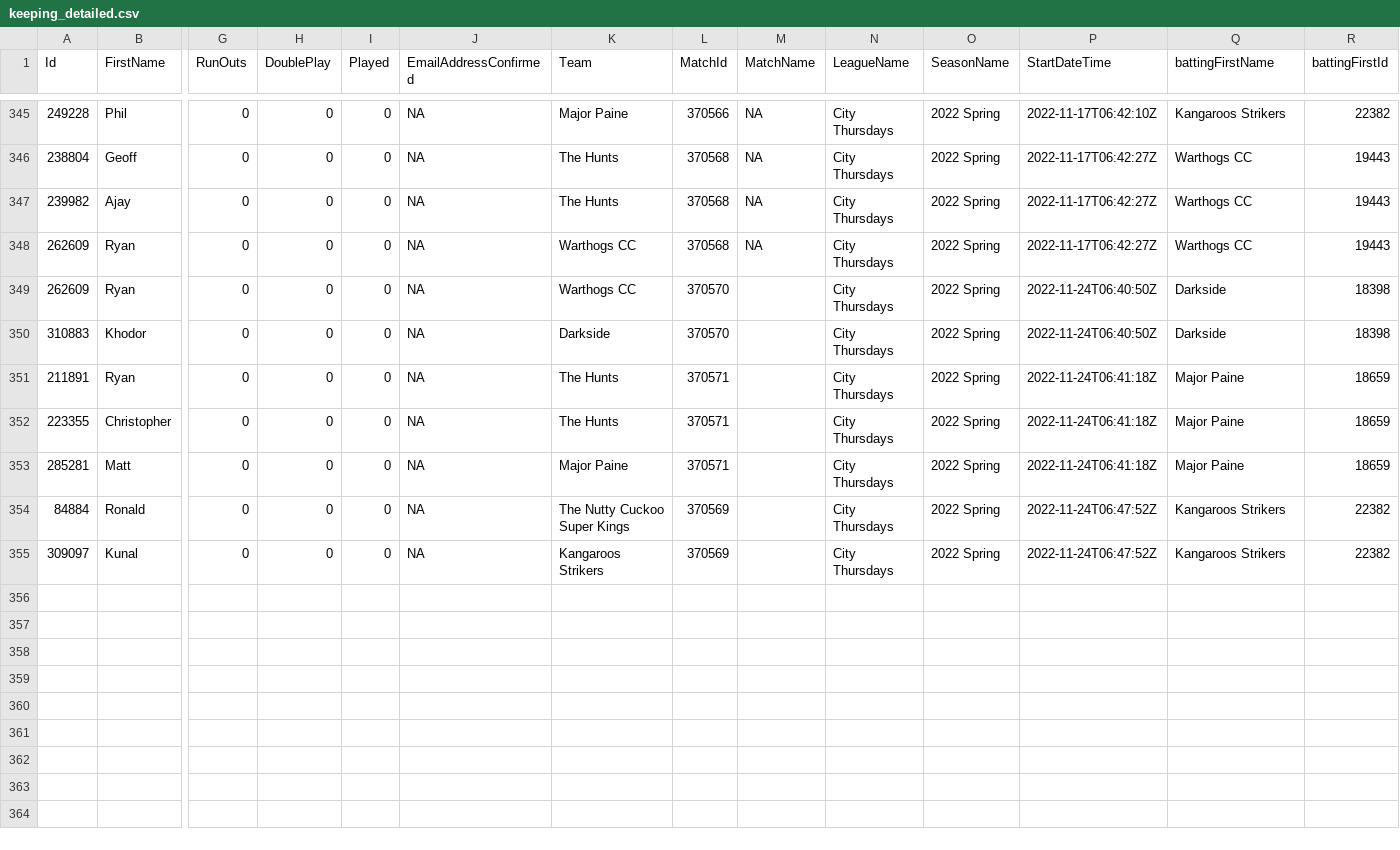
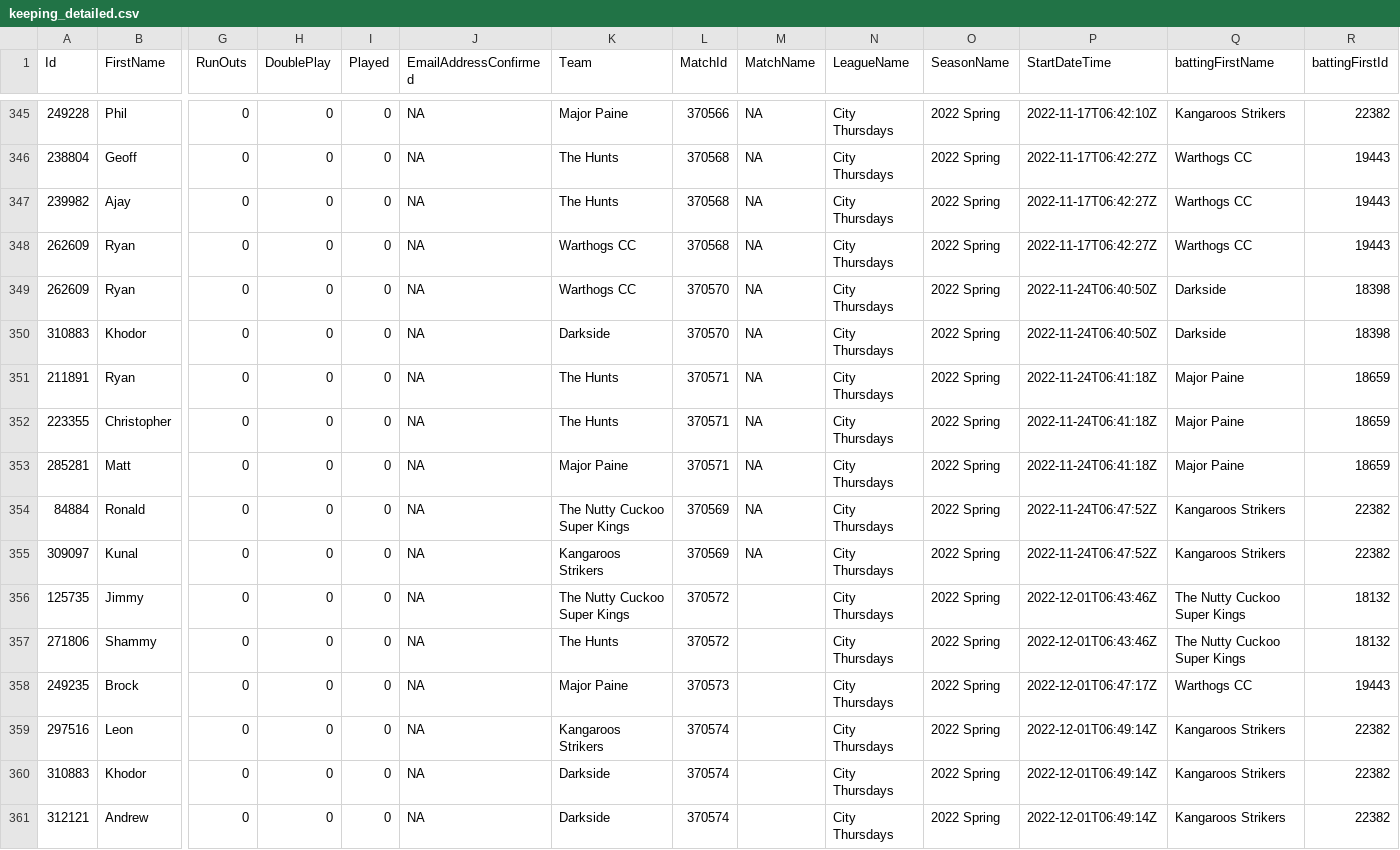
Before and after one commit to jimmyday12/nutty-cuckoo-super-kings, a CSV file: data/keeping_detailed.csv, drawn as a sheet; only a part is shown, gaps mark what is left out; rows hold the shown columns only; the diff names each change by its address in the sheet, - before the commit and + after, or states it on an @@ line.

```diff
--- a/data/keeping_detailed.csv
+++ b/data/keeping_detailed.csv
-M349:M355 (MatchName): (empty)
+M349:M355 (MatchName): NA
+row 356: 125735 | Jimmy | 0 | 0 | 0 | NA | The Nutty Cuckoo Super Kings | 370572 |  | City Thursdays | 2022 Spring | 2022-12-01T06:43:46Z | The Nutty Cuckoo Super Kings | 18132
+row 357: 271806 | Shammy | 0 | 0 | 0 | NA | The Hunts | 370572 |  | City Thursdays | 2022 Spring | 2022-12-01T06:43:46Z | The Nutty Cuckoo Super Kings | 18132
+row 358: 249235 | Brock | 0 | 0 | 0 | NA | Major Paine | 370573 |  | City Thursdays | 2022 Spring | 2022-12-01T06:47:17Z | Warthogs CC | 19443
+row 359: 297516 | Leon | 0 | 0 | 0 | NA | Kangaroos Strikers | 370574 |  | City Thursdays | 2022 Spring | 2022-12-01T06:49:14Z | Kangaroos Strikers | 22382
+row 360: 310883 | Khodor | 0 | 0 | 0 | NA | Darkside | 370574 |  | City Thursdays | 2022 Spring | 2022-12-01T06:49:14Z | Kangaroos Strikers | 22382
+row 361: 312121 | Andrew | 0 | 0 | 0 | NA | Darkside | 370574 |  | City Thursdays | 2022 Spring | 2022-12-01T06:49:14Z | Kangaroos Strikers | 22382
```
Also changed, not shown: data/bowling_summary.csv, data/fielding_detailed.csv, 29 other files.
